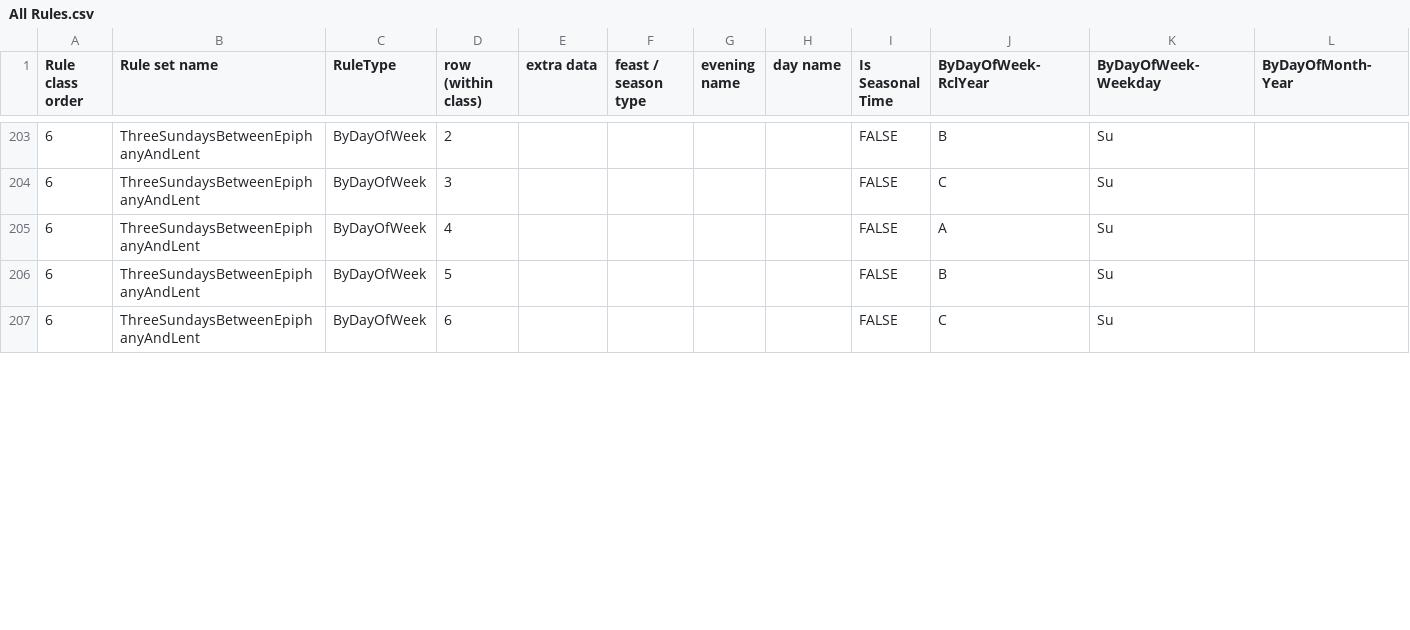
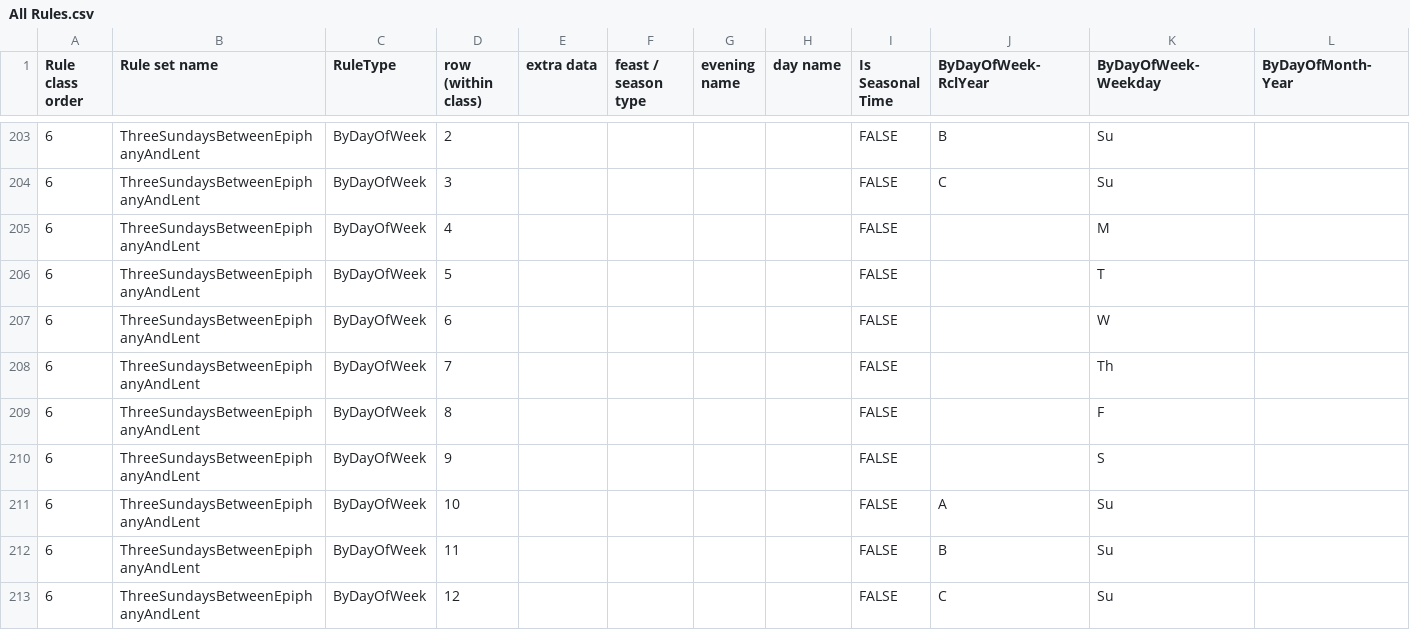
Before and after one commit to isabel-anastasiadis/lectionary, a CSV file: ReadingsBuilder/ReadingsBuilder/Data/Rules/All Rules.csv, drawn as a sheet; only a part is shown, gaps mark what is left out; addresses are those after the commit; rows hold the shown columns only; the diff covers the shown part only; the diff names each change by its address in the sheet, - before the commit and + after, or states it on an @@ line.

Commit message:
feat: three sundays between epiphany and 2nd sun before lent working now, plus fixed tests

```diff
--- a/ReadingsBuilder/ReadingsBuilder/Data/Rules/All Rules.csv
+++ b/ReadingsBuilder/ReadingsBuilder/Data/Rules/All Rules.csv
+row 205: 6 | ThreeSundaysBetweenEpiphanyAndLent | ByDayOfWeek | 4 |  |  |  |  | FALSE |  | M
+row 206: 6 | ThreeSundaysBetweenEpiphanyAndLent | ByDayOfWeek | 5 |  |  |  |  | FALSE |  | T
+row 207: 6 | ThreeSundaysBetweenEpiphanyAndLent | ByDayOfWeek | 6 |  |  |  |  | FALSE |  | W
+row 208: 6 | ThreeSundaysBetweenEpiphanyAndLent | ByDayOfWeek | 7 |  |  |  |  | FALSE |  | Th
+row 209: 6 | ThreeSundaysBetweenEpiphanyAndLent | ByDayOfWeek | 8 |  |  |  |  | FALSE |  | F
+row 210: 6 | ThreeSundaysBetweenEpiphanyAndLent | ByDayOfWeek | 9 |  |  |  |  | FALSE |  | S
-D211 (row (within class)): 4
+D211 (row (within class)): 10
-D212 (row (within class)): 5
+D212 (row (within class)): 11
-D213 (row (within class)): 6
+D213 (row (within class)): 12
```
Also changed, not shown: 6 added rows and 3 edited cells elsewhere in this file, ReadingsBuilder/ReadingsBuilder/Data/Result/PreviousResults.csv, 5 other files.
